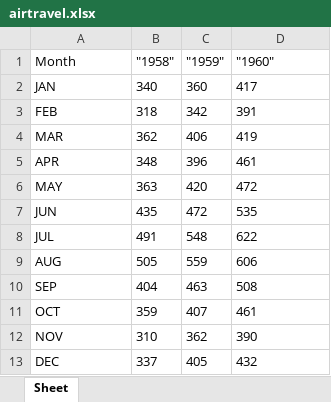
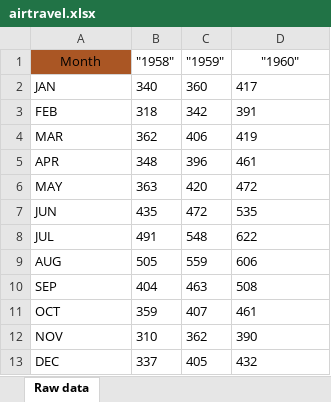
Before and after one commit to PabloBartolomeMolina/ExcelManipulations, an Excel workbook: airtravel.xlsx, sheet Raw data, drawn as a sheet; values as stored, in another font and other column widths than the file's, no borders; the diff names each change by its address in the sheet, - before the commit and + after, or states it on an @@ line.

Commit message:
Create Excel file and work with Background Colors

```diff
--- a/airtravel.xlsx (sheet Raw data)
+++ b/airtravel.xlsx (sheet Raw data)
-sheet tab: Sheet
+sheet tab: Raw data
@@ A1 fill: none → #AA5624, alignment: left → center @@
-D1 alignment: left
+D1 alignment: center
```
Also changed, not shown: 1 other file.
